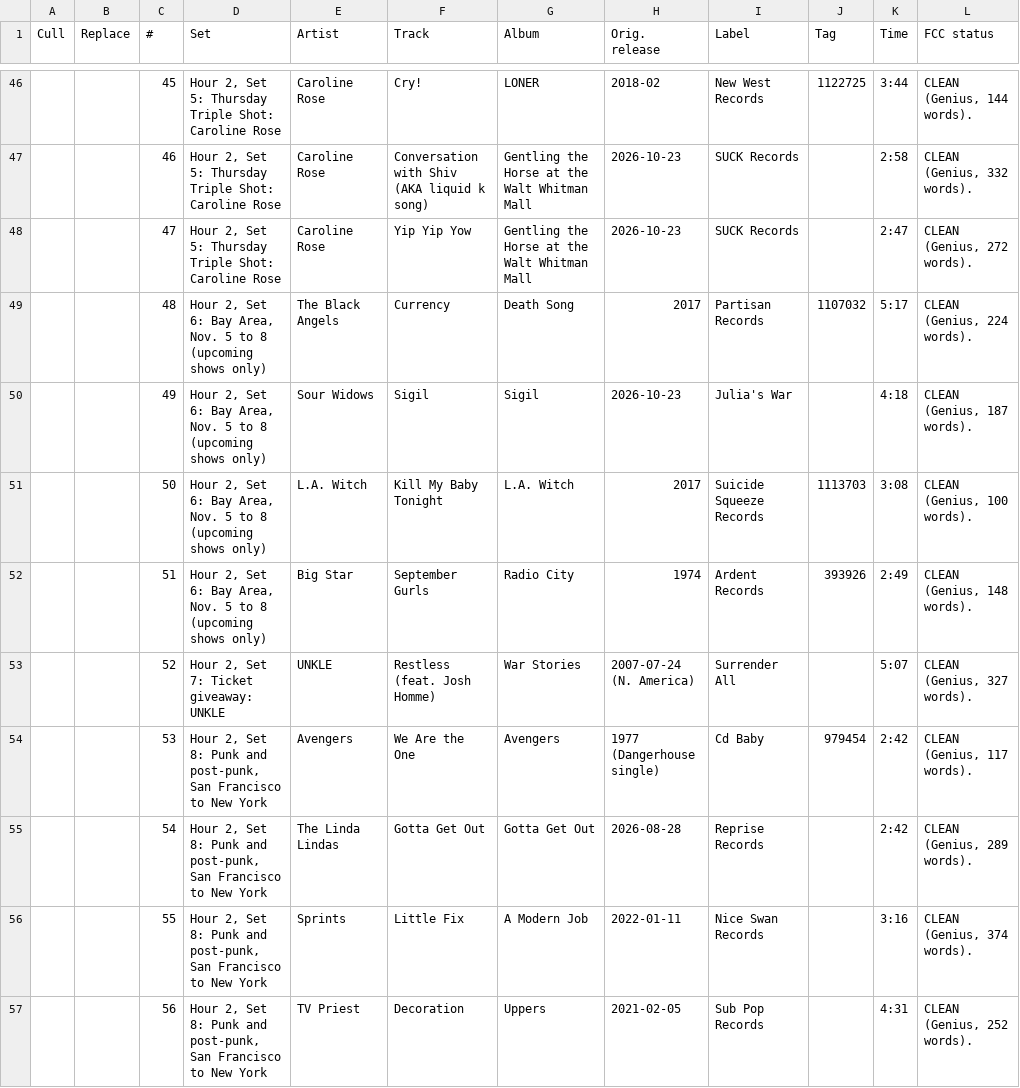
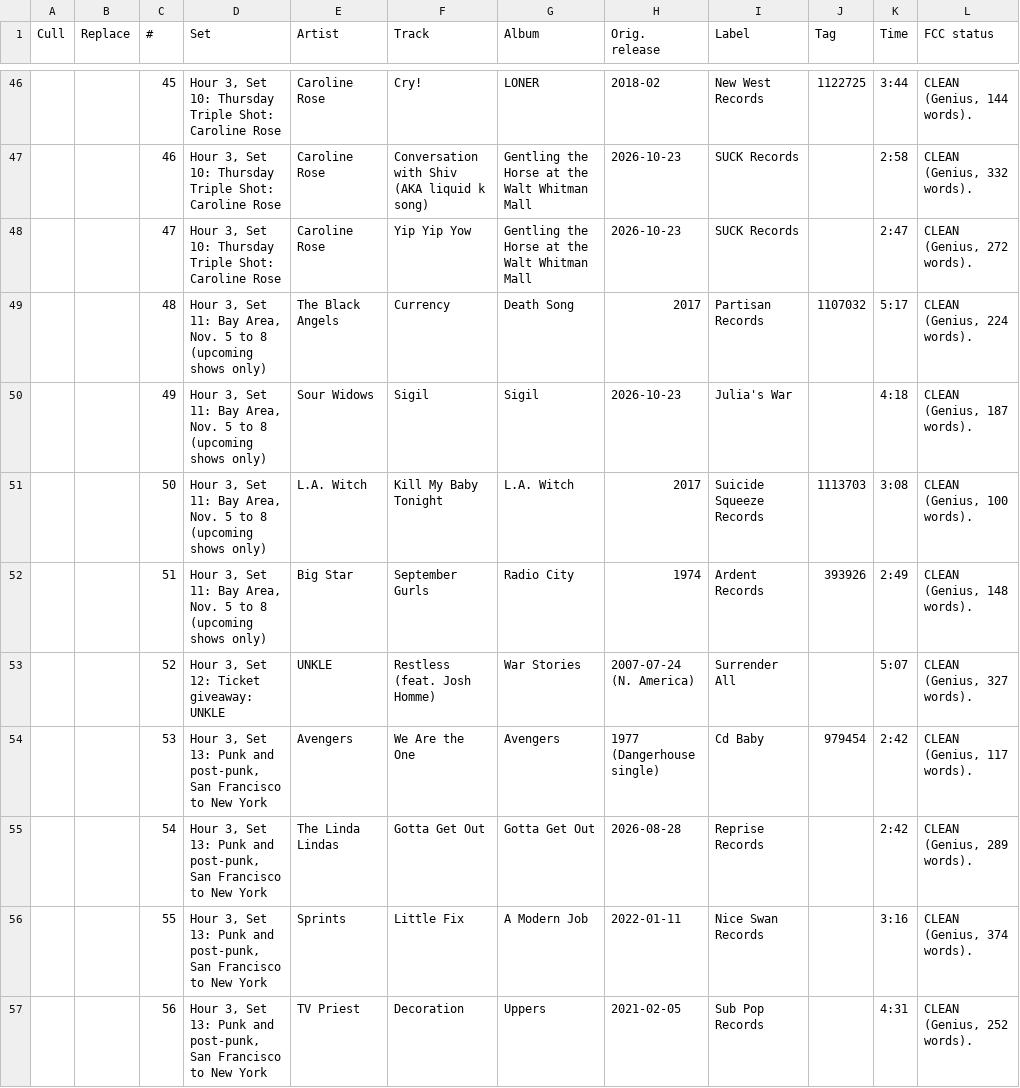
Before and after one commit to mapninja/KZSU-Library-Show, a CSV file: outputs/recon/2026-11-05/notes_sheet_2026-11-05.csv, drawn as a sheet; only a part is shown, gaps mark what is left out; the diff covers the shown part only; the diff names each change by its address in the sheet, - before the commit and + after, or states it on an @@ line.

Commit message:
Nov. 5: FINAL 3-hour show script and Zookeeper CSV; set names for Hours 2 and 3 repaired

```diff
--- a/outputs/recon/2026-11-05/notes_sheet_2026-11-05.csv
+++ b/outputs/recon/2026-11-05/notes_sheet_2026-11-05.csv
-D46:D48 (Set): Hour 2, Set 5: Thursday Triple…
+D46:D48 (Set): Hour 3, Set 10: Thursday Triple…
-D49:D52 (Set): Hour 2, Set 6: Bay Area,…
+D49:D52 (Set): Hour 3, Set 11: Bay Area,…
-D53 (Set): Hour 2, Set 7: Ticket giveaway: UNKLE
+D53 (Set): Hour 3, Set 12: Ticket giveaway: UNKLE
-D54:D57 (Set): Hour 2, Set 8: Punk and…
+D54:D57 (Set): Hour 3, Set 13: Punk and…
```
Also changed, not shown: 38 edited cells elsewhere in this file, 9 other files.
